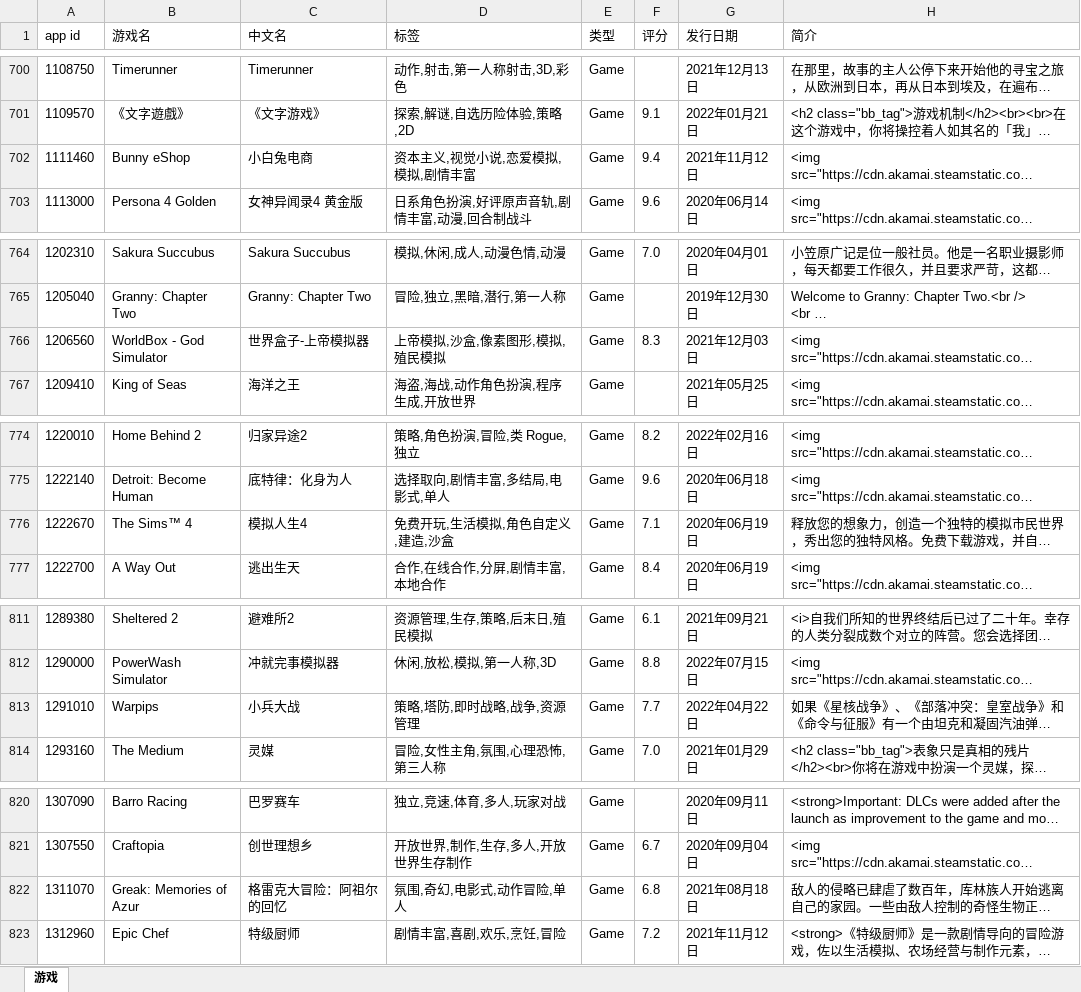
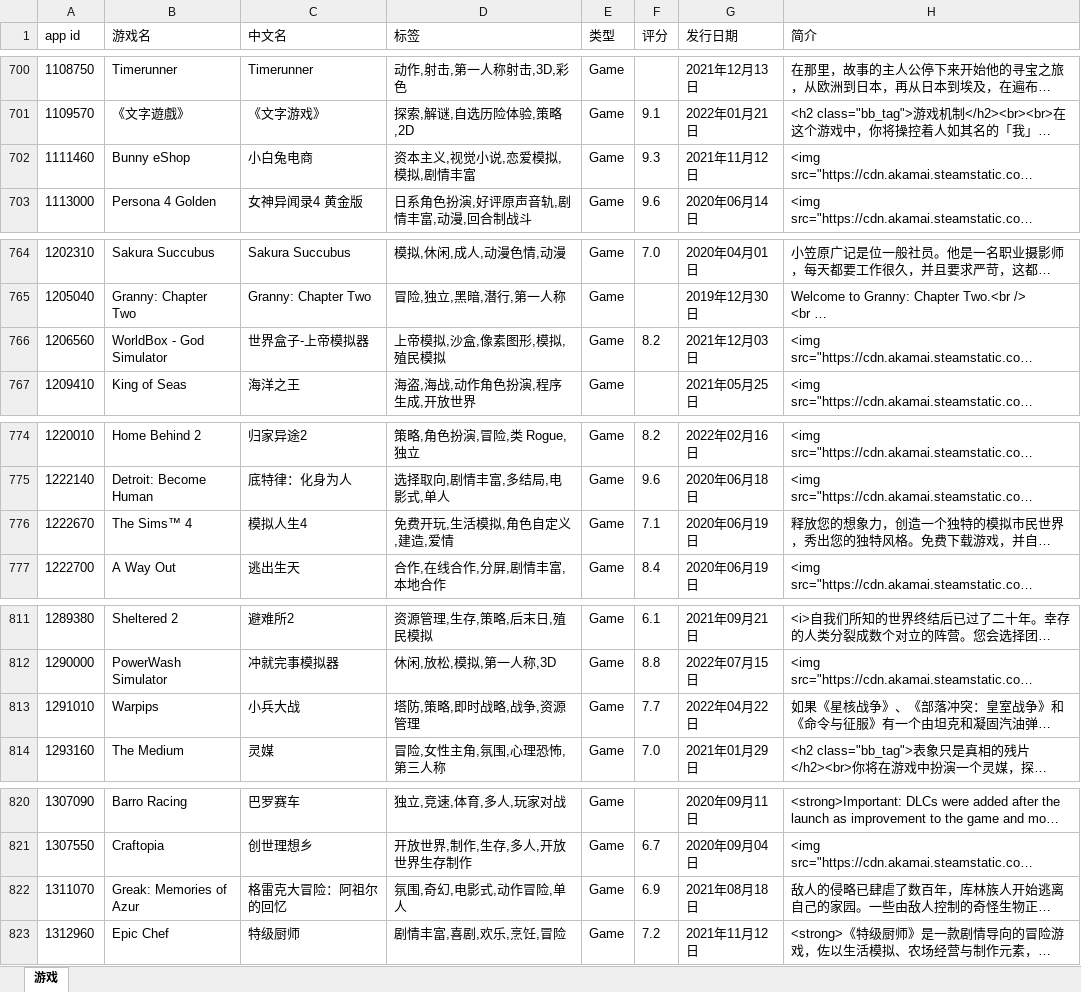
Before and after one commit to isKoi/Manifest-AutoUpdate, an Excel workbook: apps.xlsx, sheet 游戏, drawn as a sheet; only a part is shown, gaps mark what is left out; long unchanged cells end in …; values as stored, in another font and other column widths than the file's, no borders; the diff covers the shown part only; the diff names each change by its address in the sheet, - before the commit and + after, or states it on an @@ line.

```diff
--- a/apps.xlsx (sheet 游戏)
+++ b/apps.xlsx (sheet 游戏)
-F702 (评分): 9.4
+F702 (评分): 9.3
-F766 (评分): 8.3
+F766 (评分): 8.2
-D776 (标签): 免费开玩,生活模拟,角色自定义,建造,沙盒
+D776 (标签): 免费开玩,生活模拟,角色自定义,建造,爱情
-D813 (标签): 策略,塔防,即时战略,战争,资源管理
+D813 (标签): 塔防,策略,即时战略,战争,资源管理
-F822 (评分): 6.8
+F822 (评分): 6.9
```
Also changed, not shown: 14 edited cells elsewhere in this sheet.
